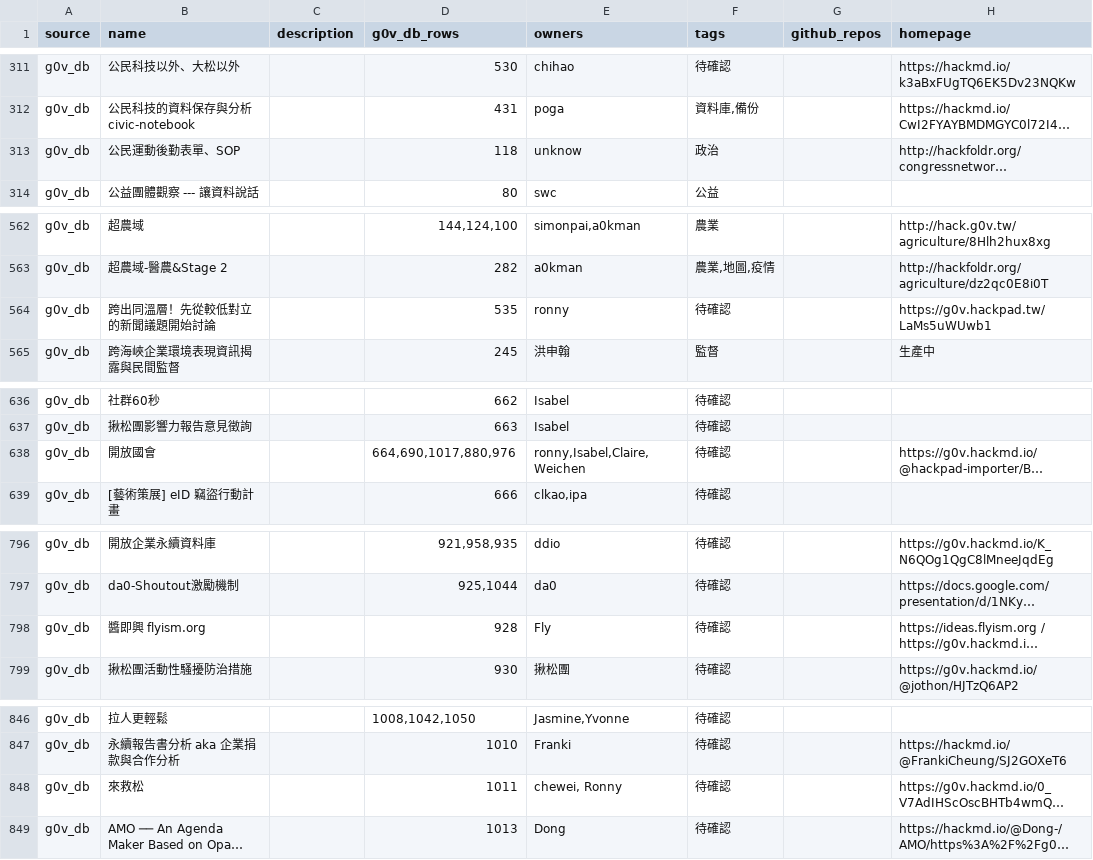
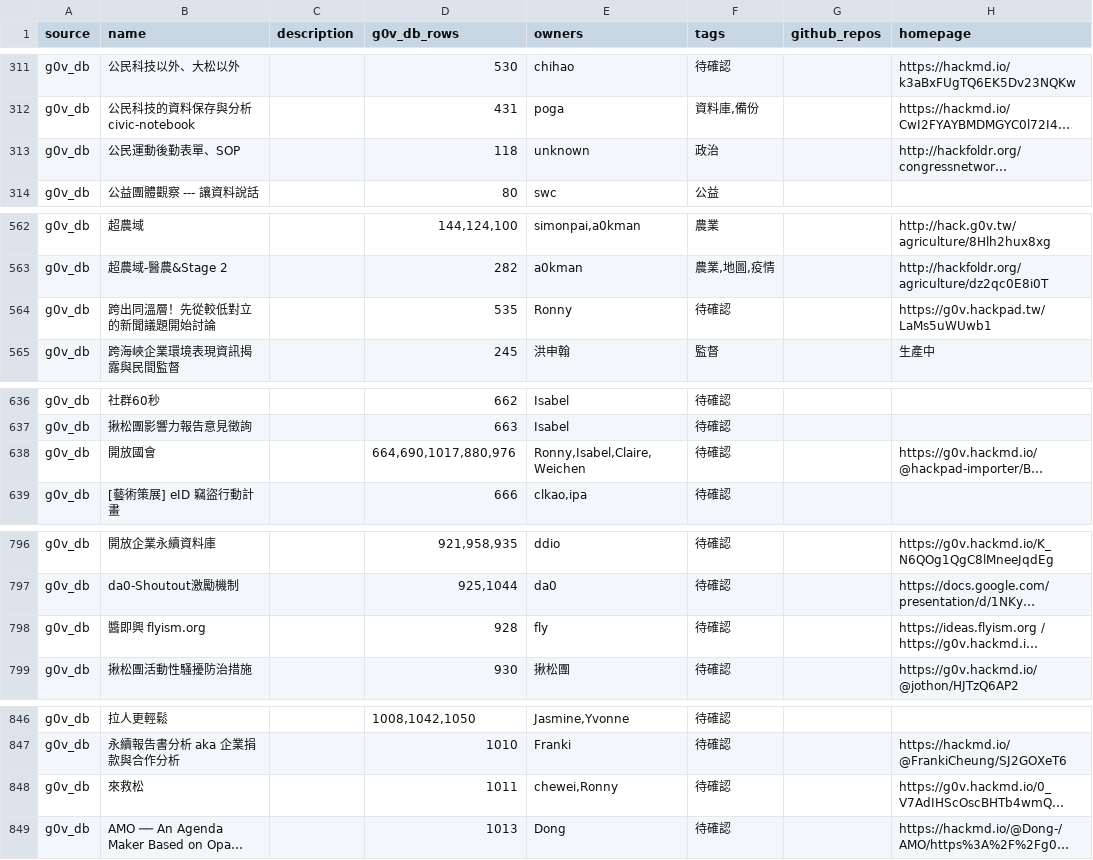
Before and after one commit to g0v/aray, a CSV file: awesome-migration/projects.csv, drawn as a sheet; only a part is shown, gaps mark what is left out; long unchanged cells end in …; the diff covers the shown part only; the diff names each change by its address in the sheet, - before the commit and + after, or states it on an @@ line.

Commit message:
feat: update owners & projects data & g0vDB json

```diff
--- a/awesome-migration/projects.csv
+++ b/awesome-migration/projects.csv
-E313 (owners): unknow
+E313 (owners): unknown
-E564 (owners): ronny
+E564 (owners): Ronny
-E638 (owners): ronny,Isabel,Claire,Weichen
+E638 (owners): Ronny,Isabel,Claire,Weichen
-E798 (owners): Fly
+E798 (owners): fly
-E848 (owners): chewei, Ronny
+E848 (owners): chewei,Ronny
```
Also changed, not shown: 7 edited cells elsewhere in this file, awesome-migration/owners.csv, 4 other files.
